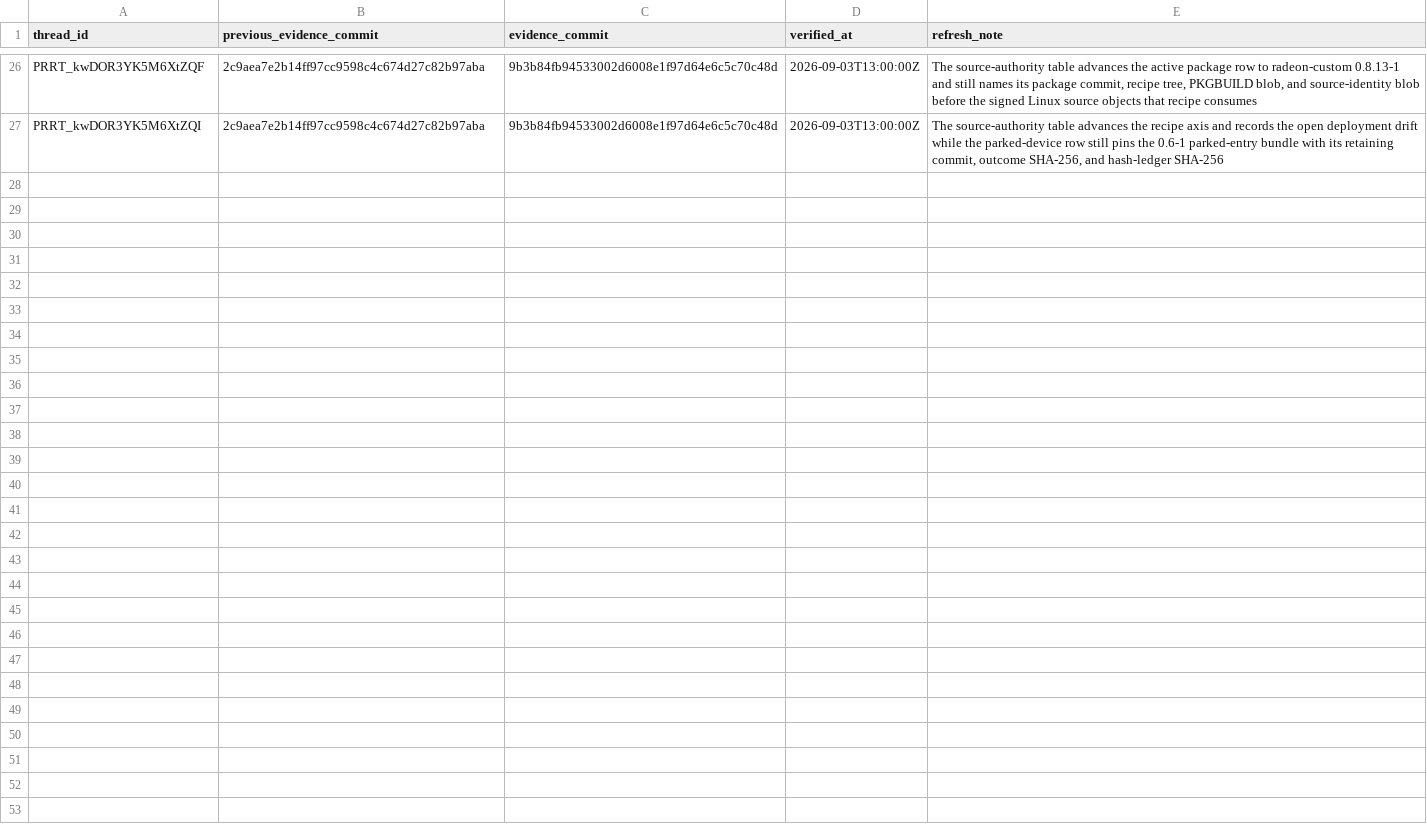
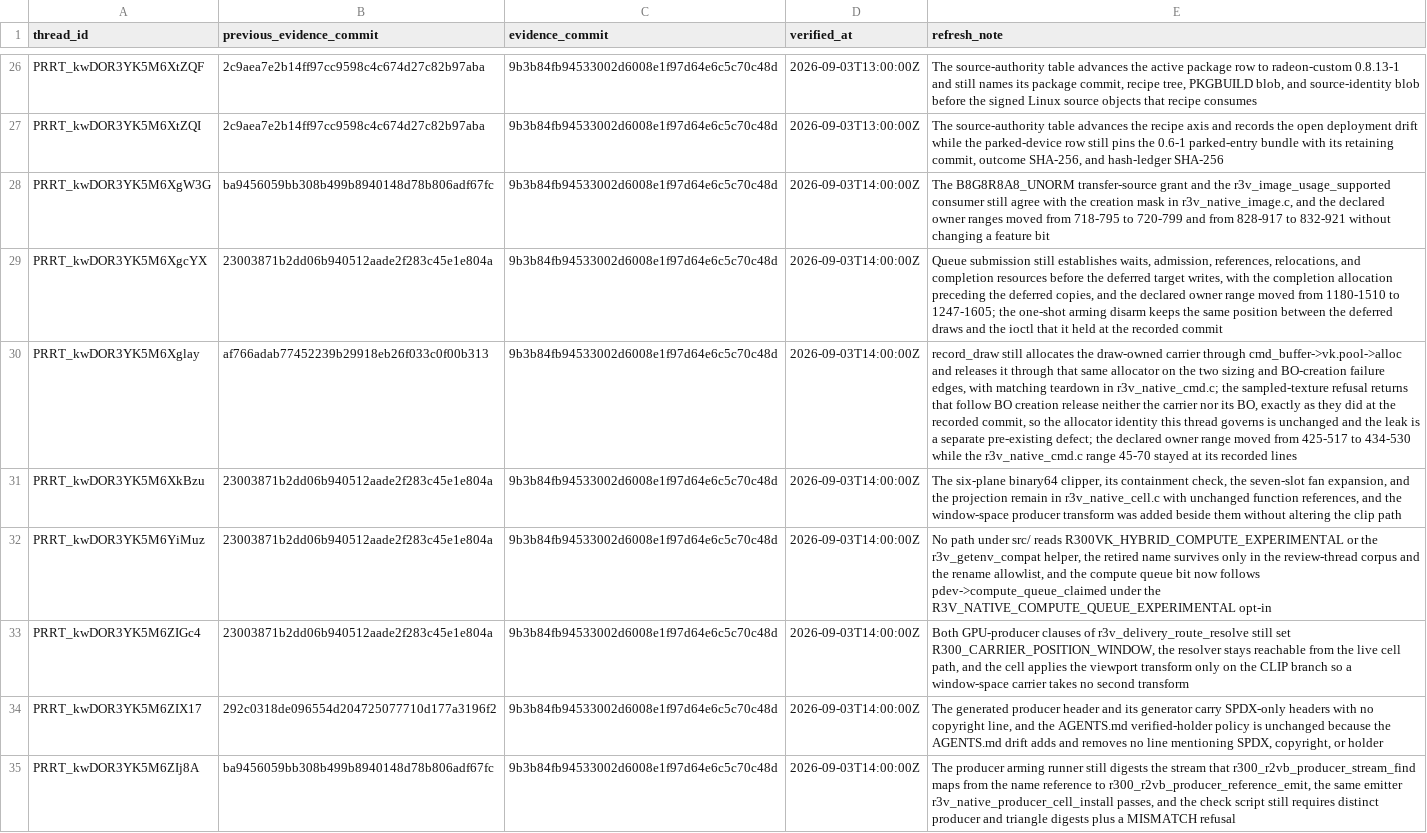
Before and after one commit to Oichkatzelesfrettschen/mesa-26-gororoba, a TSV file: build-infra/docs/review-thread-classifications/merged-thread-frontier-after-WhUFS/evidence-refresh-ledger.tsv, drawn as a sheet; only a part is shown, gaps mark what is left out; the diff names each change by its address in the sheet, - before the commit and + after, or states it on an @@ line.

```diff
--- a/build-infra/docs/review-thread-classifications/merged-thread-frontier-after-WhUFS/evidence-refresh-ledger.tsv
+++ b/build-infra/docs/review-thread-classifications/merged-thread-frontier-after-WhUFS/evidence-refresh-ledger.tsv
+row 28: PRRT_kwDOR3YK5M6XgW3G | ba9456059bb308b499b8940148d78b806adf67fc | 9b3b84fb94533002d6008e1f97d64e6c5c70c48d | 2026-09-03T14:00:00Z | The B8G8R8A8_UNORM transfer-source grant and the r3v_image_usage_supported consumer still agree with the creation mask in r3v_native_image.c, and the declared owner ranges moved from 718-795 to 720-799 and from 828-917 to 832-921 without changing a feature bit
+row 29: PRRT_kwDOR3YK5M6XgcYX | 23003871b2dd06b940512aade2f283c45e1e804a | 9b3b84fb94533002d6008e1f97d64e6c5c70c48d | 2026-09-03T14:00:00Z | Queue submission still establishes waits, admission, references, relocations, and completion resources before the deferred target writes, with the completion allocation preceding the deferred copies, and the declared owner range moved from 1180-1510 to 1247-1605; the one-shot arming disarm keeps the same position between the deferred draws and the ioctl that it held at the recorded commit
+row 30: PRRT_kwDOR3YK5M6Xglay | af766adab77452239b29918eb26f033c0f00b313 | 9b3b84fb94533002d6008e1f97d64e6c5c70c48d | 2026-09-03T14:00:00Z | record_draw still allocates the draw-owned carrier through cmd_buffer->vk.pool->alloc and releases it through that same allocator on the two sizing and BO-creation failure edges, with matching teardown in r3v_native_cmd.c; the sampled-texture refusal returns that follow BO creation release neither the carrier nor its BO, exactly as they did at the recorded commit, so the allocator identity this thread governs is unchanged and the leak is a separate pre-existing defect; the declared owner range moved from 425-517 to 434-530 while the r3v_native_cmd.c range 45-70 stayed at its recorded lines
+row 31: PRRT_kwDOR3YK5M6XkBzu | 23003871b2dd06b940512aade2f283c45e1e804a | 9b3b84fb94533002d6008e1f97d64e6c5c70c48d | 2026-09-03T14:00:00Z | The six-plane binary64 clipper, its containment check, the seven-slot fan expansion, and the projection remain in r3v_native_cell.c with unchanged function references, and the window-space producer transform was added beside them without altering the clip path
+row 32: PRRT_kwDOR3YK5M6YiMuz | 23003871b2dd06b940512aade2f283c45e1e804a | 9b3b84fb94533002d6008e1f97d64e6c5c70c48d | 2026-09-03T14:00:00Z | No path under src/ reads R300VK_HYBRID_COMPUTE_EXPERIMENTAL or the r3v_getenv_compat helper, the retired name survives only in the review-thread corpus and the rename allowlist, and the compute queue bit now follows pdev->compute_queue_claimed under the R3V_NATIVE_COMPUTE_QUEUE_EXPERIMENTAL opt-in
+row 33: PRRT_kwDOR3YK5M6ZIGc4 | 23003871b2dd06b940512aade2f283c45e1e804a | 9b3b84fb94533002d6008e1f97d64e6c5c70c48d | 2026-09-03T14:00:00Z | Both GPU-producer clauses of r3v_delivery_route_resolve still set R300_CARRIER_POSITION_WINDOW, the resolver stays reachable from the live cell path, and the cell applies the viewport transform only on the CLIP branch so a window-space carrier takes no second transform
+row 34: PRRT_kwDOR3YK5M6ZIX17 | 292c0318de096554d204725077710d177a3196f2 | 9b3b84fb94533002d6008e1f97d64e6c5c70c48d | 2026-09-03T14:00:00Z | The generated producer header and its generator carry SPDX-only headers with no copyright line, and the AGENTS.md verified-holder policy is unchanged because the AGENTS.md drift adds and removes no line mentioning SPDX, copyright, or holder
+row 35: PRRT_kwDOR3YK5M6ZIj8A | ba9456059bb308b499b8940148d78b806adf67fc | 9b3b84fb94533002d6008e1f97d64e6c5c70c48d | 2026-09-03T14:00:00Z | The producer arming runner still digests the stream that r300_r2vb_producer_stream_find maps from the name reference to r300_r2vb_producer_reference_emit, the same emitter r3v_native_producer_cell_install passes, and the check script still requires distinct producer and triangle digests plus a MISMATCH refusal
```
Also changed, not shown: build-infra/docs/review-thread-classifications/merged-thread-frontier-after-WhUFS/action-frontier.tsv, build-infra/docs/review-thread-classifications/merged-thread-frontier-after-WhUFS/assessments.tsv.
